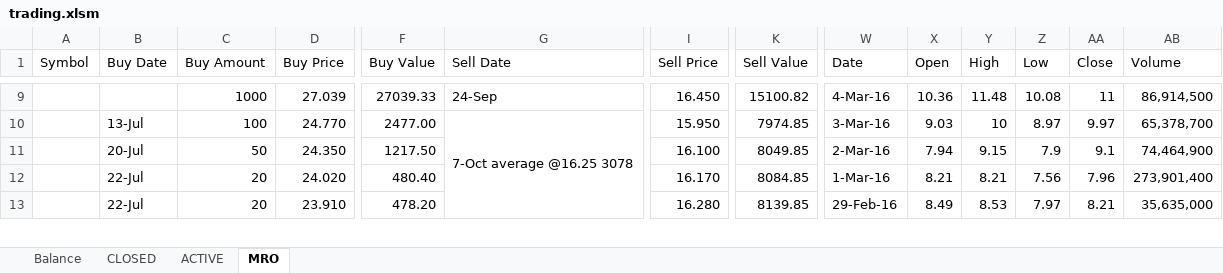
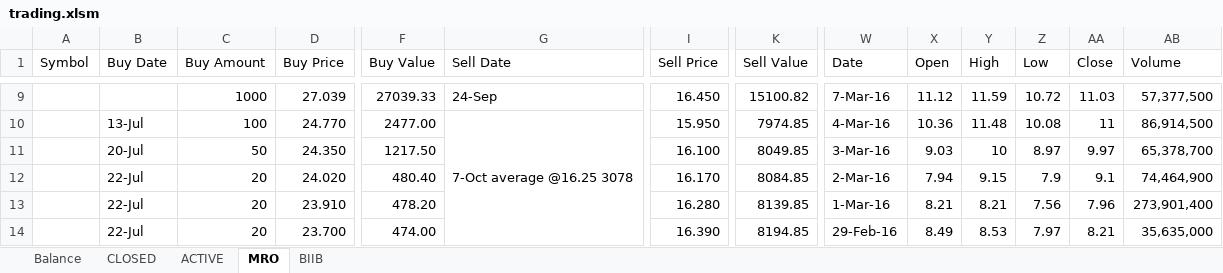
Before and after one commit to minqiang/GP, an Excel workbook: trading.xlsm, sheet MRO, drawn as a sheet; only a part is shown, gaps mark what is left out; values as stored, in another font and other column widths than the file's, no cell formats; charts and pictures and conditional formats not drawn; removed rows and columns are numbered as before the commit, all else as after; rows hold the shown columns only; the diff covers the shown part only; the diff names each change by its address in the sheet, - before the commit and + after, or states it on an @@ line.

```diff
--- a/trading.xlsm (sheet MRO)
+++ b/trading.xlsm (sheet MRO)
@@ sheet tab unhidden: BIIB @@
-W9 (Date): 4-Mar-16
+W9 (Date): 7-Mar-16
-X9 (Open): 10.36
+X9 (Open): 11.12
-Y9 (High): 11.48
+Y9 (High): 11.59
-Z9 (Low): 10.08
+Z9 (Low): 10.72
-AA9 (Close): 11
+AA9 (Close): 11.03
-AB9 (Volume): 86,914,500
+AB9 (Volume): 57,377,500
+row 10:  | 13-Jul | 100 | 24.770 | 2477.00 | 7-Oct average @16.25 3078 | 15.950 | 7974.85 | 4-Mar-16 | 10.36 | 11.48 | 10.08 | 11 | 86,914,500
-B11 (Buy Date): 13-Jul
+B11 (Buy Date): 20-Jul
-C11 (Buy Amount): 100
+C11 (Buy Amount): 50
-D11 (Buy Price): 24.770
+D11 (Buy Price): 24.350
-F11 (Buy Value): 2477.00
+F11 (Buy Value): 1217.50
-G11 (Sell Date): 7-Oct average @16.25 3078
+G11 (Sell Date): (empty)
-G10:G17 merged
-I11 (Sell Price): 15.950
+I11 (Sell Price): 16.100
-K11 (Sell Value): 7974.85
+K11 (Sell Value): 8049.85
-B12 (Buy Date): 20-Jul
+B12 (Buy Date): 22-Jul
-C12 (Buy Amount): 50
+C12 (Buy Amount): 20
-D12 (Buy Price): 24.350
+D12 (Buy Price): 24.020
-F12 (Buy Value): 1217.50
+F12 (Buy Value): 480.40
-I12 (Sell Price): 16.100
+I12 (Sell Price): 16.170
-K12 (Sell Value): 8049.85
+K12 (Sell Value): 8084.85
-D13 (Buy Price): 24.020
+D13 (Buy Price): 23.910
-F13 (Buy Value): 480.40
+F13 (Buy Value): 478.20
-I13 (Sell Price): 16.170
+I13 (Sell Price): 16.280
-K13 (Sell Value): 8084.85
+K13 (Sell Value): 8139.85
-D14 (Buy Price): 23.910
+D14 (Buy Price): 23.700
-F14 (Buy Value): 478.20
+F14 (Buy Value): 474.00
-I14 (Sell Price): 16.280
+I14 (Sell Price): 16.390
-K14 (Sell Value): 8139.85
+K14 (Sell Value): 8194.85
```
Also changed, not shown: 4 added rows, 5 removed rows, 472 edited cells and merged cells elsewhere in this sheet, cell formats, formulas that keep their value, charts or pictures.
